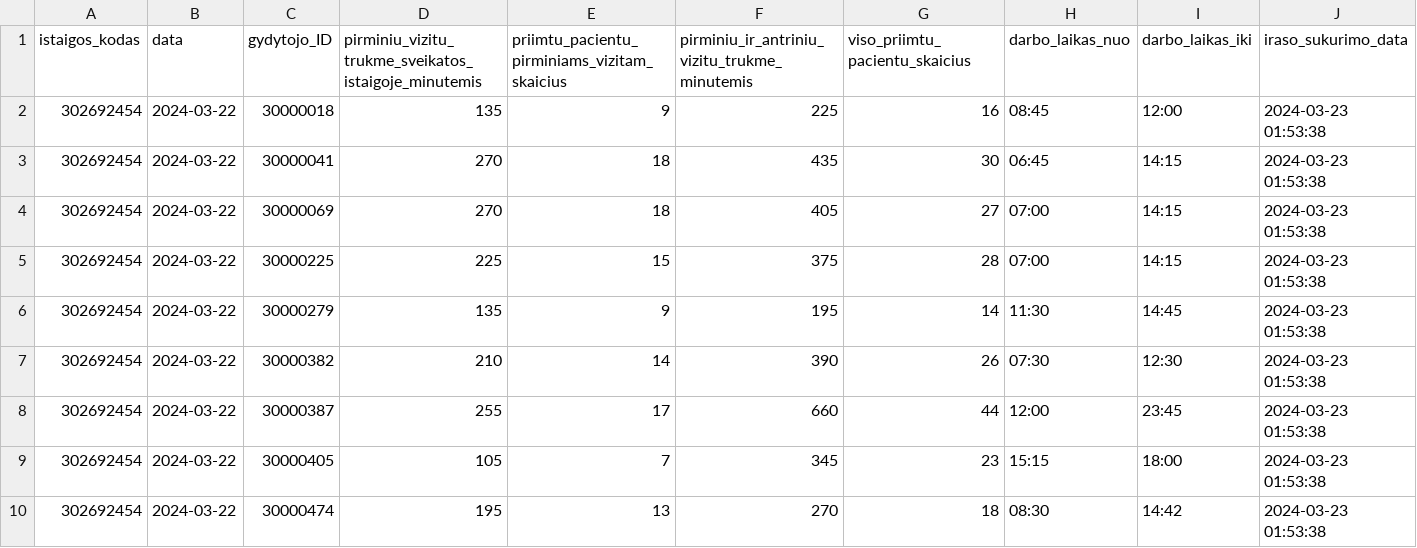
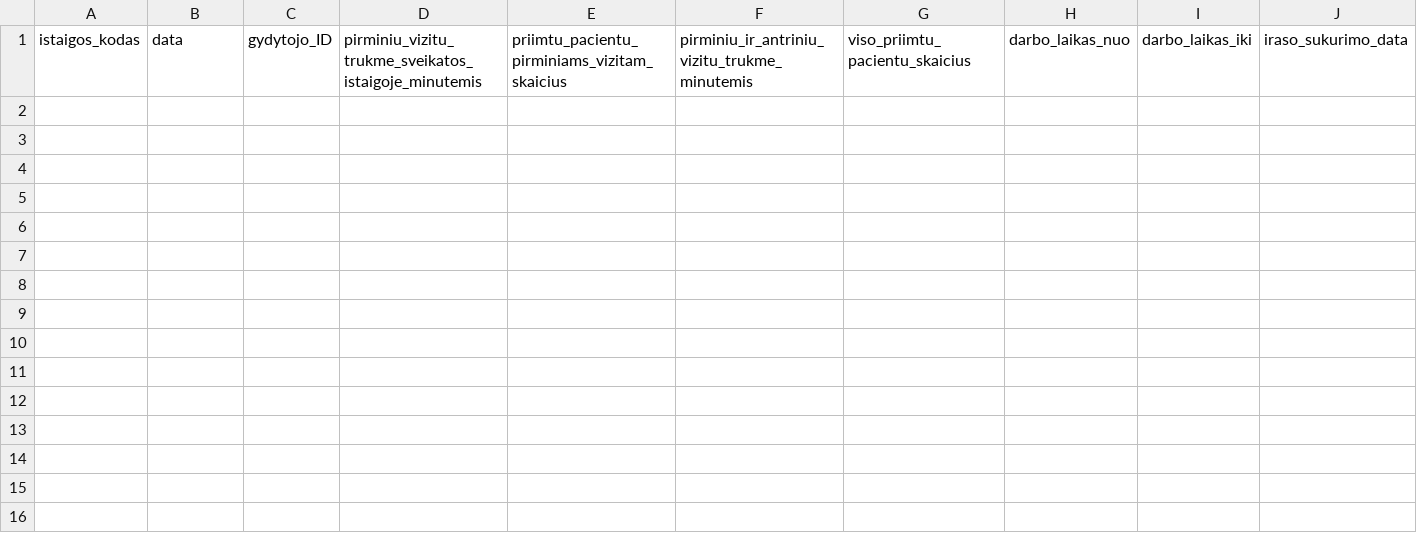
Before and after one commit to vilnius/VMKL, a CSV file: 302692454_family_doctors_visits_hours.csv, drawn as a sheet.

```diff
--- a/302692454_family_doctors_visits_hours.csv
+++ b/302692454_family_doctors_visits_hours.csv
@@ -1,10 +1 @@
 istaigos_kodas;data;gydytojo_ID;pirminiu_vizitu_trukme_sveikatos_istaigoje_minutemis;priimtu_pacientu_pirminiams_vizitam_skaicius;pirminiu_ir_antriniu_vizitu_trukme_minutemis;viso_priimtu_pacientu_skaicius;darbo_laikas_nuo;darbo_laikas_iki;iraso_sukurimo_data
-302692454;2024-03-22;30000018;135;9;225;16;08:45;12:00;2024-03-23 01:53:38
-302692454;2024-03-22;30000041;270;18;435;30;06:45;14:15;2024-03-23 01:53:38
-302692454;2024-03-22;30000069;270;18;405;27;07:00;14:15;2024-03-23 01:53:38
-302692454;2024-03-22;30000225;225;15;375;28;07:00;14:15;2024-03-23 01:53:38
-302692454;2024-03-22;30000279;135;9;195;14;11:30;14:45;2024-03-23 01:53:38
-302692454;2024-03-22;30000382;210;14;390;26;07:30;12:30;2024-03-23 01:53:38
-302692454;2024-03-22;30000387;255;17;660;44;12:00;23:45;2024-03-23 01:53:38
-302692454;2024-03-22;30000405;105;7;345;23;15:15;18:00;2024-03-23 01:53:38
-302692454;2024-03-22;30000474;195;13;270;18;08:30;14:42;2024-03-23 01:53:38
```
Also changed, not shown: 302692454_doctors_excluded.csv, 302692454_family_doctors_list.csv, 1 other file.
